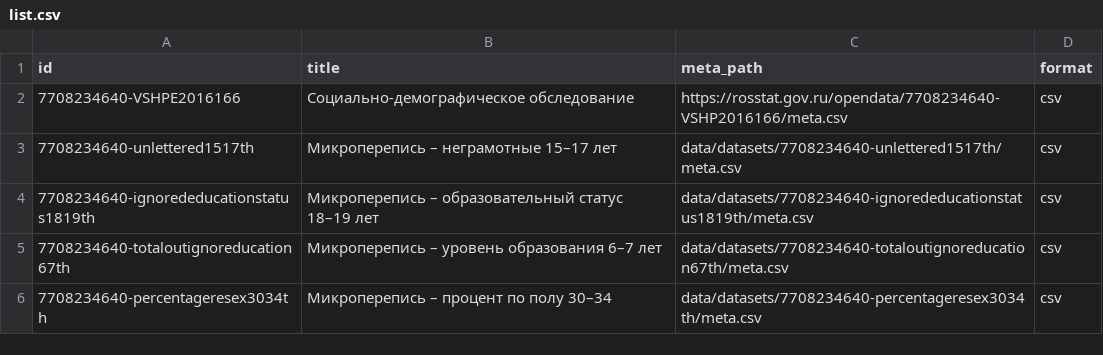
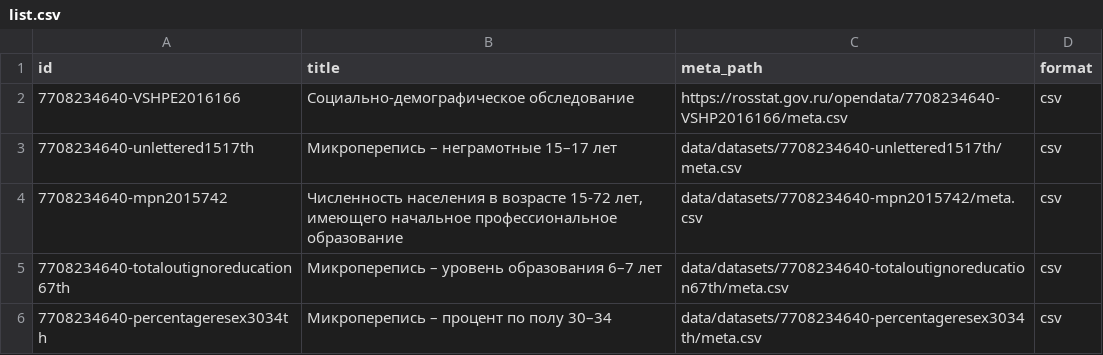
Before and after one commit to myakishcat/diploma, a CSV file: backend/data/list.csv, drawn as a sheet; removed rows and columns are numbered as before the commit, all else as after; the diff names each change by its address in the sheet, - before the commit and + after, or states it on an @@ line.

```diff
--- a/backend/data/list.csv
+++ b/backend/data/list.csv
-row 4: 7708234640-ignorededucationstatus1819th | Микроперепись – образовательный статус 18–19 лет | data/datasets/7708234640-ignorededucationstatus1819th/meta.csv | csv
+row 4: 7708234640-mpn2015742 | Численность населения в возрасте 15-72 лет, имеющего начальное профессиональное образование | data/datasets/7708234640-mpn2015742/meta.csv | csv
```
Also changed, not shown: 8 other files.
